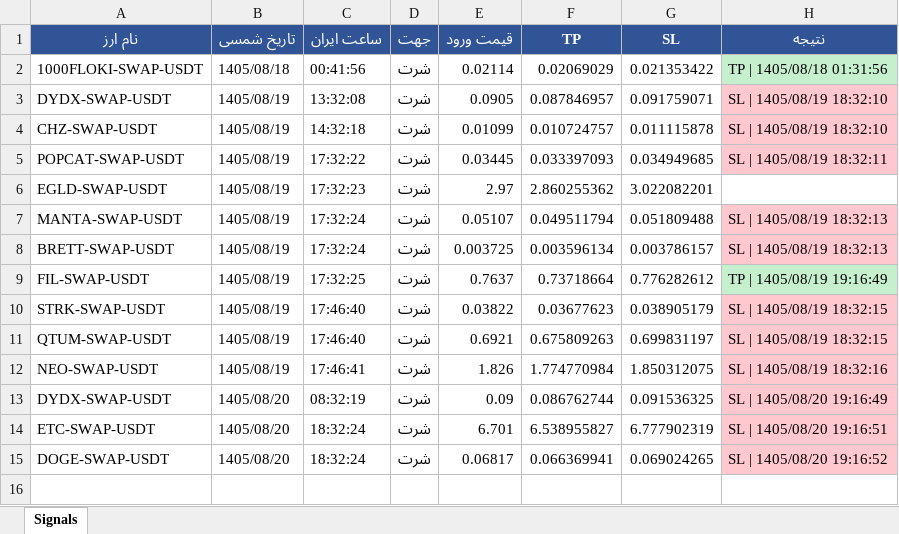
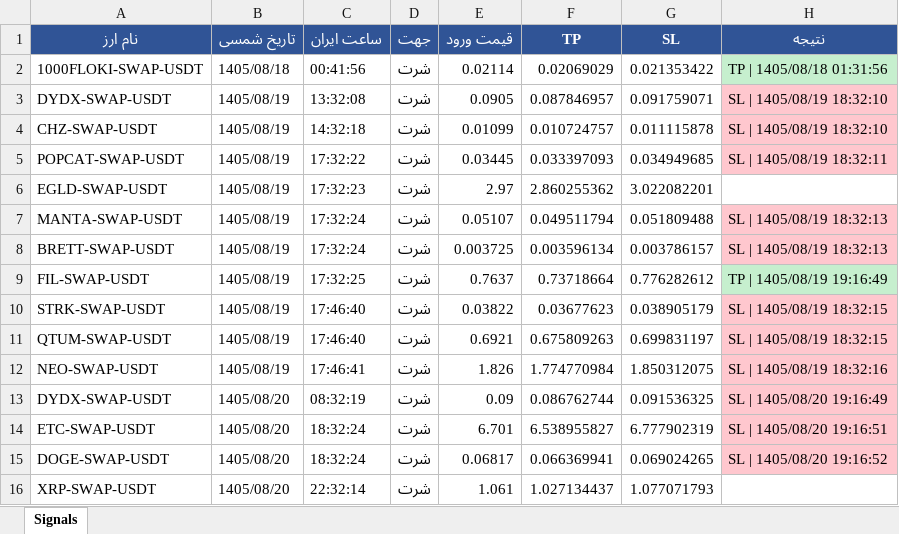
Before and after one commit to cmosircrypto-lang/Crypto-signal-bot, an Excel workbook: signals_bot-v60.xlsx, sheet Signals, drawn as a sheet; values as stored, in another font and other column widths than the file's, no borders; the diff names each change by its address in the sheet, - before the commit and + after, or states it on an @@ line.

```diff
--- a/signals_bot-v60.xlsx (sheet Signals)
+++ b/signals_bot-v60.xlsx (sheet Signals)
+row 16: XRP-SWAP-USDT | 1405/08/20 | 22:32:14 | شرت | 1.061 | 1.027134437 | 1.077071793
```
Also changed, not shown: 2 other files.
